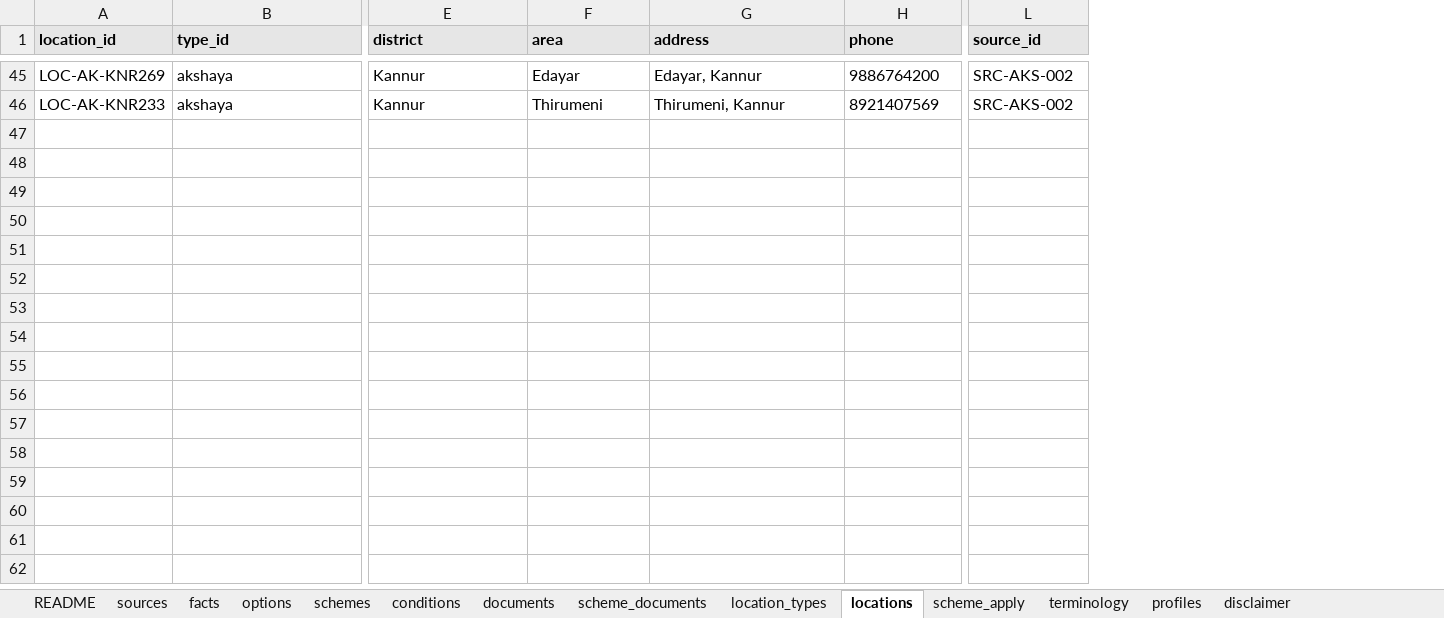
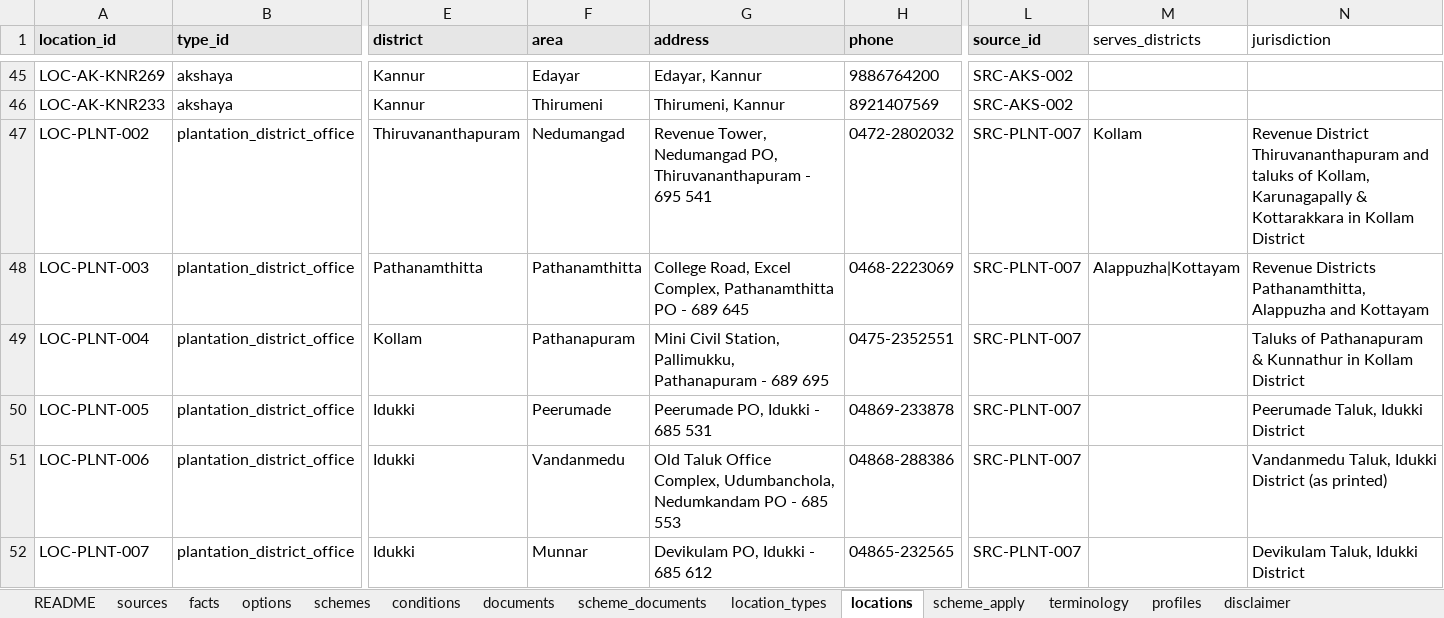
Before and after one commit to hxr4/welfarenavigator, an Excel workbook: dataset/anavandi-dataset.xlsx, sheet locations, drawn as a sheet; only a part is shown, gaps mark what is left out; values as stored, in another font and other column widths than the file's, no borders; rows hold the shown columns only; the diff covers the shown part only; the diff names each change by its address in the sheet, - before the commit and + after, or states it on an @@ line.

Commit message:
Add 2025 KFWFB guideline, Act 17 of 2008, plantation office jurisdictions and Matsyafed offices
- FISH-01 and FISH-06 upgraded from the 2025 KFWFB guideline, conflicts with older pages noted
- FISH-10 to FISH-17 added with exact Malayalam quotes and page numbers; FISH-18, PLNT-06, PLNT-07 display only
- One family-events question gates the marriage, SSLC, illness, accident and death schemes
- 11 plantation district offices mapped by printed jurisdiction; 10 Matsyafed offices, four districts reported as having none
- Sources may be a saved copy without a public URL; 12 new profiles (22 total), coverage tests updated

```diff
--- a/dataset/anavandi-dataset.xlsx (sheet locations)
+++ b/dataset/anavandi-dataset.xlsx (sheet locations)
+column M (serves_districts), empty
+column N (jurisdiction), empty
+row 47: LOC-PLNT-002 | plantation_district_office | Thiruvananthapuram | Nedumangad | Revenue Tower, Nedumangad PO, Thiruvananthapuram - 695 541 | 0472-2802032 | SRC-PLNT-007 | Kollam | Revenue District Thiruvananthapuram and taluks of Kollam, Karunagapally & Kottarakkara in Kollam District
+row 48: LOC-PLNT-003 | plantation_district_office | Pathanamthitta | Pathanamthitta | College Road, Excel Complex, Pathanamthitta PO - 689 645 | 0468-2223069 | SRC-PLNT-007 | Alappuzha|Kottayam | Revenue Districts Pathanamthitta, Alappuzha and Kottayam
+row 49: LOC-PLNT-004 | plantation_district_office | Kollam | Pathanapuram | Mini Civil Station, Pallimukku, Pathanapuram - 689 695 | 0475-2352551 | SRC-PLNT-007 |  | Taluks of Pathanapuram & Kunnathur in Kollam District
+row 50: LOC-PLNT-005 | plantation_district_office | Idukki | Peerumade | Peerumade PO, Idukki - 685 531 | 04869-233878 | SRC-PLNT-007 |  | Peerumade Taluk, Idukki District
+row 51: LOC-PLNT-006 | plantation_district_office | Idukki | Vandanmedu | Old Taluk Office Complex, Udumbanchola, Nedumkandam PO - 685 553 | 04868-288386 | SRC-PLNT-007 |  | Vandanmedu Taluk, Idukki District (as printed)
+row 52: LOC-PLNT-007 | plantation_district_office | Idukki | Munnar | Devikulam PO, Idukki - 685 612 | 04865-232565 | SRC-PLNT-007 |  | Devikulam Taluk, Idukki District
```
Also changed, not shown: 15 added rows and 6 edited cells elsewhere in this sheet, sheet conditions, sheet scheme_documents, sheet documents, sheet schemes, sheet facts, sheet scheme_apply, 5 more sheets, 29 other files.
